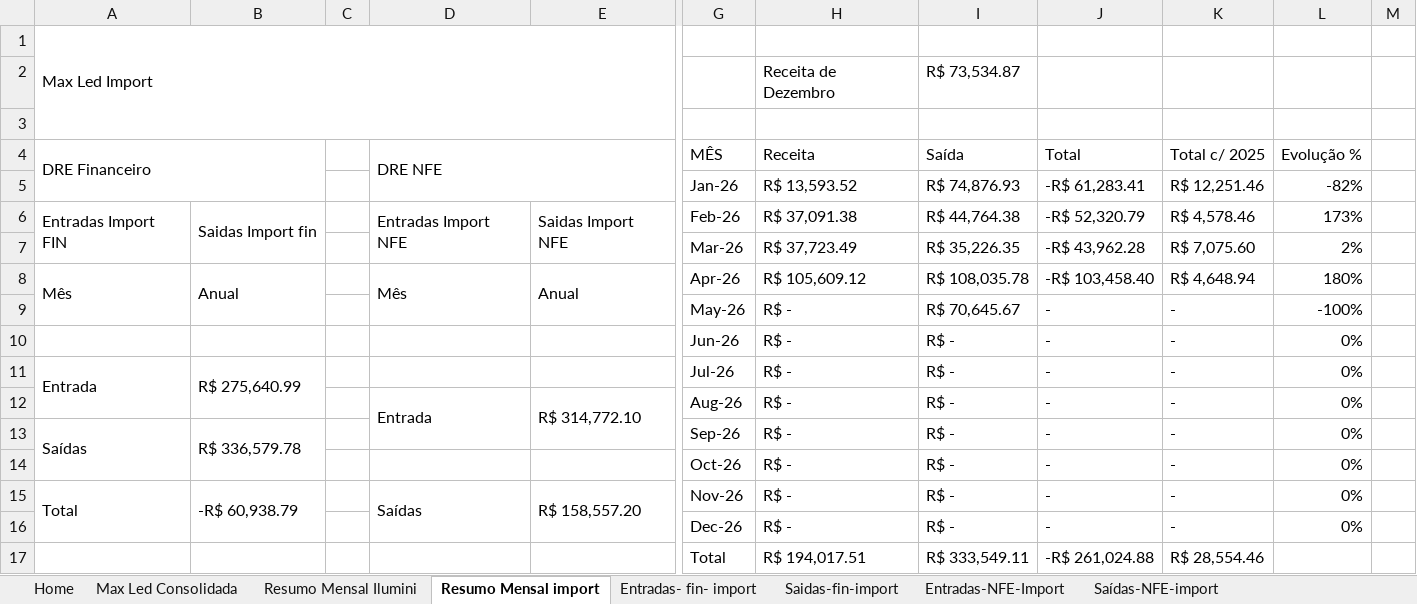
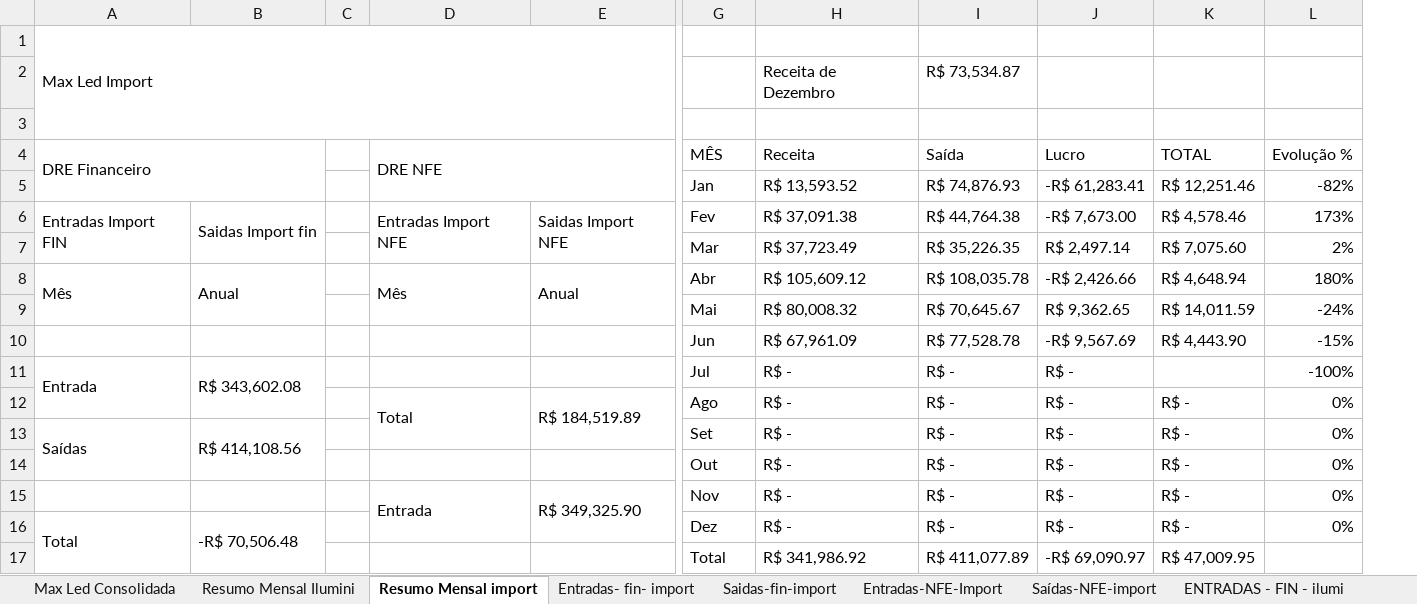
Before and after one commit to alinemarketingmaxled-hash/Finan, an Excel workbook: data/source/DRE_MAX_LED_2026.xlsx, sheet Resumo Mensal import, drawn as a sheet; only a part is shown, gaps mark what is left out; values as stored, in another font and other column widths than the file's, no cell formats; charts and pictures and conditional formats not drawn; removed rows and columns are numbered as before the commit, all else as after; rows hold the shown columns only; the diff covers the shown part only; the diff names each change by its address in the sheet, - before the commit and + after, or states it on an @@ line.

```diff
--- a/data/source/DRE_MAX_LED_2026.xlsx (sheet Resumo Mensal import)
+++ b/data/source/DRE_MAX_LED_2026.xlsx (sheet Resumo Mensal import)
-sheet tab: Home
-column B, rows 6-8: Saidas Import fin |  | Anual; rows 11-15: R$ 275,640.99 |  | R$ 336,579.78 |  | -R$ 60,938.79
+column B, rows 6-8: Saidas Import fin |  | Anual; rows 11-13: R$ 343,602.08 |  | R$ 414,108.56; row 16: -R$ 70,506.48
-column J (Total), rows 5-8: -R$ 61,283.41 | -R$ 52,320.79 | -R$ 43,962.28 | -R$ 103,458.40; rows 11-15: all -
+column J (Lucro), rows 5-8: -R$ 61,283.41 | -R$ 7,673.00 | R$ 2,497.14 | -R$ 2,426.66; rows 11-14: all R$ -; row 16: R$ -
-column M, empty
-K4: Total c/ 2025
+K4: TOTAL
-G5 (MÊS): Jan-26
+G5 (MÊS): Jan
-G6 (MÊS): Feb-26
+G6 (MÊS): Fev
-G7 (MÊS): Mar-26
+G7 (MÊS): Mar
-G8 (MÊS): Apr-26
+G8 (MÊS): Abr
-row 9:  |  |  |  |  | May-26 | R$ - | R$ 70,645.67 | - | - | -100%
-row 10:  |  |  |  |  | Jun-26 | R$ - | R$ - | - | - | 0%
+row 9:  |  |  |  |  | Mai | R$ 80,008.32 | R$ 70,645.67 | R$ 9,362.65 | R$ 14,011.59 | -24%
+row 10:  |  |  |  |  | Jun | R$ 67,961.09 | R$ 77,528.78 | -R$ 9,567.69 | R$ 4,443.90 | -15%
-G11 (MÊS): Jul-26
+G11 (MÊS): Jul
-K11 (TOTAL): -
+K11 (TOTAL): (empty)
-L11 (Evolução %): 0%
+L11 (Evolução %): -100%
-D12 (DRE NFE): Entrada
+D12 (DRE NFE): Total
-E12: R$ 314,772.10
+E12: R$ 184,519.89
-G12 (MÊS): Aug-26
+G12 (MÊS): Ago
-K12:K14 (TOTAL): -
+K12:K14 (TOTAL): R$ -
-G13 (MÊS): Sep-26
+G13 (MÊS): Set
-G14 (MÊS): Oct-26
+G14 (MÊS): Out
+row 15:  |  |  | Entrada | R$ 349,325.90 | Nov | R$ - | R$ - | R$ - | R$ - | 0%
-D16 (DRE NFE): Saídas
+D16 (DRE NFE): (empty)
-D15:D16 merged
-E16: R$ 158,557.20
+E16: (empty)
-E15:E16 merged
-G16 (MÊS): Nov-26
+G16 (MÊS): Dez
-K16 (TOTAL): -
+K16 (TOTAL): R$ -
-row 16:  |  |  |  |  | Dec-26 | R$ - | R$ - | - | - | 0%
-row 17:  |  |  |  |  | Total | R$ 194,017.51 | R$ 333,549.11 | -R$ 261,024.88 | R$ 28,554.46
+row 17:  |  |  |  |  | Total | R$ 341,986.92 | R$ 411,077.89 | -R$ 69,090.97 | R$ 47,009.95
```
Also changed, not shown: 14 added rows, 22 removed rows, 26 edited cells and merged cells elsewhere in this sheet, sheet SAIDAS-FIN-ilumi, sheet ENTRADAS - FIN - ilumi, sheet SAÍDA NFE ILUMI, sheet ENTRADA NFE ILUMI, sheet Max Led Consolidada, sheet Saidas-fin-import, 4 more sheets, cell formats, formulas that keep their value, charts or pictures, 11 other files.
